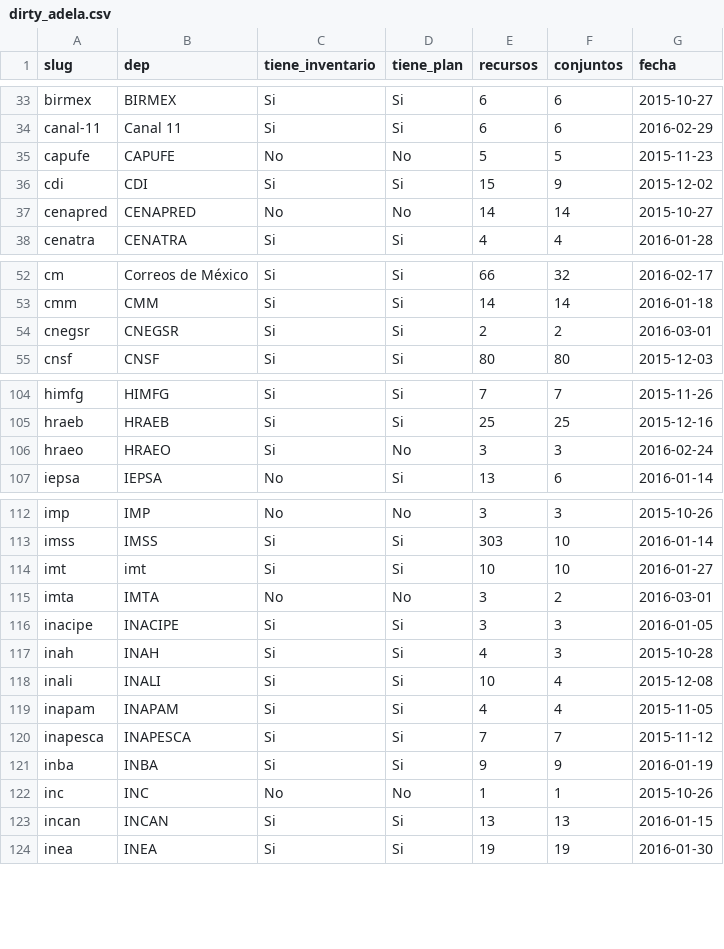
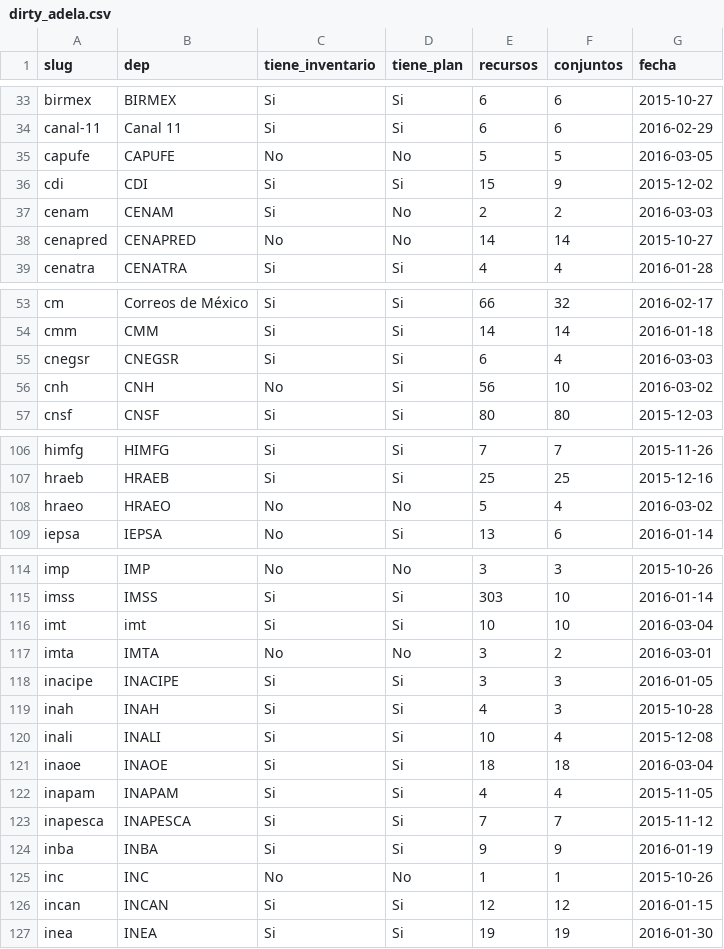
Before and after one commit to armandhok/create_dataset, a CSV file: dirty_adela.csv, drawn as a sheet; only a part is shown, gaps mark what is left out; the diff covers the shown part only.

```diff
--- a/dirty_adela.csv
+++ b/dirty_adela.csv
@@ -34,4 +34,5 @@
 "canal-11","Canal 11","Si","Si",6,6,2016-02-29
-"capufe","CAPUFE","No","No",5,5,2015-11-23
+"capufe","CAPUFE","No","No",5,5,2016-03-05
 "cdi","CDI","Si","Si",15,9,2015-12-02
+"cenam","CENAM","Si","No",2,2,2016-03-03
 "cenapred","CENAPRED","No","No",14,14,2015-10-27
@@ -53,3 +54,4 @@
 "cmm","CMM","Si","Si",14,14,2016-01-18
-"cnegsr","CNEGSR","Si","Si",2,2,2016-03-01
+"cnegsr","CNEGSR","Si","Si",6,4,2016-03-03
+"cnh","CNH","No","Si",56,10,2016-03-02
 "cnsf","CNSF","Si","Si",80,80,2015-12-03
@@ -105,3 +107,3 @@
 "hraeb","HRAEB","Si","Si",25,25,2015-12-16
-"hraeo","HRAEO","Si","No",3,3,2016-02-24
+"hraeo","HRAEO","No","No",5,4,2016-03-02
 "iepsa","IEPSA","No","Si",13,6,2016-01-14
@@ -113,3 +115,3 @@
 "imss","IMSS","Si","Si",303,10,2016-01-14
-"imt","imt","Si","Si",10,10,2016-01-27
+"imt","imt","Si","Si",10,10,2016-03-04
 "imta","IMTA","No","No",3,2,2016-03-01
@@ -118,2 +120,3 @@
 "inali","INALI","Si","Si",10,4,2015-12-08
+"inaoe","INAOE","Si","Si",18,18,2016-03-04
 "inapam","INAPAM","Si","Si",4,4,2015-11-05
@@ -122,3 +125,3 @@
 "inc","INC","No","No",1,1,2015-10-26
-"incan","INCAN","Si","Si",13,13,2016-01-15
+"incan","INCAN","Si","Si",12,12,2016-01-15
 "inea","INEA","Si","Si",19,19,2016-01-30
```
Also changed, not shown: 22 edited cells elsewhere in this file, dataset_presidencia.csv, 1 other file.
